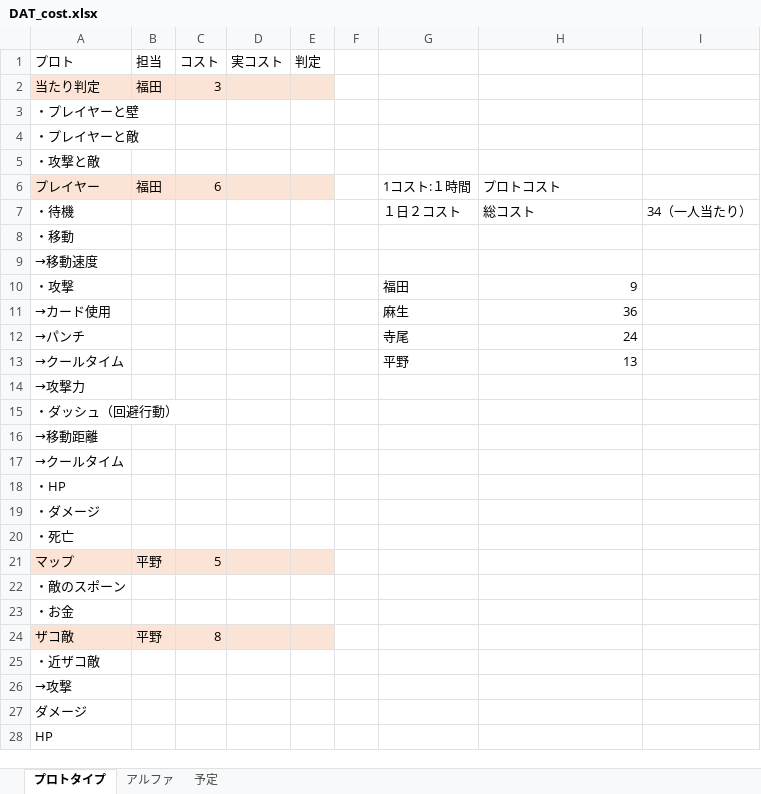
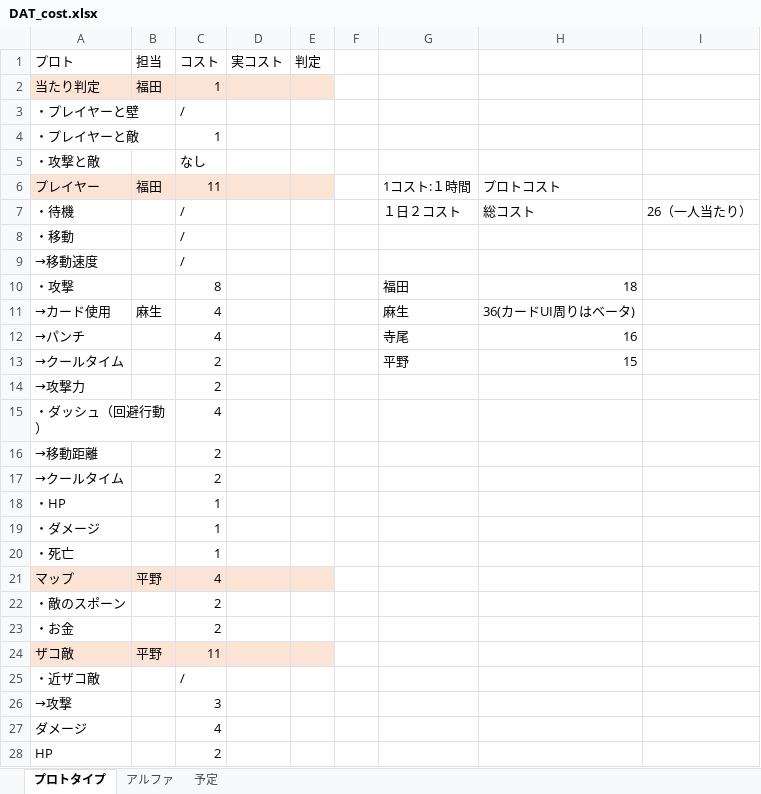
Before and after one commit to asohiroto/http_team, an Excel workbook: DAT_cost.xlsx, sheet プロトタイプ, drawn as a sheet; only a part is shown; values as stored, in another font and other column widths than the file's, no borders; the diff covers the shown part only; the diff names each change by its address in the sheet, - before the commit and + after, or states it on an @@ line.

Commit message:
up

```diff
--- a/DAT_cost.xlsx (sheet プロトタイプ)
+++ b/DAT_cost.xlsx (sheet プロトタイプ)
-C2 (コスト): 3
+C2 (コスト): 1
-C3 (コスト): (empty)
+C3 (コスト): /
-C4 (コスト): (empty)
+C4 (コスト): 1
-C5 (コスト): (empty)
+C5 (コスト): なし
-C6 (コスト): 6
+C6 (コスト): 11
-C7:C9 (コスト): (empty)
+C7:C9 (コスト): /
-I7: 34（一人当たり）
+I7: 26（一人当たり）
-C10 (コスト): (empty)
+C10 (コスト): 8
-H10: 9
+H10: 18
-B11 (担当): (empty)
+B11 (担当): 麻生
-C11:C12 (コスト): (empty)
+C11:C12 (コスト): 4
-H11: 36
+H11: 36(カードUI周りはベータ)
-H12: 24
+H12: 16
-C13:C14 (コスト): (empty)
+C13:C14 (コスト): 2
-H13: 13
+H13: 15
-C15 (コスト): (empty)
+C15 (コスト): 4
-C16:C17 (コスト): (empty)
+C16:C17 (コスト): 2
-C18:C20 (コスト): (empty)
+C18:C20 (コスト): 1
-C21 (コスト): 5
+C21 (コスト): 4
-C22:C23 (コスト): (empty)
+C22:C23 (コスト): 2
-C24 (コスト): 8
+C24 (コスト): 11
-C25 (コスト): (empty)
+C25 (コスト): /
-C26 (コスト): (empty)
+C26 (コスト): 3
-C27 (コスト): (empty)
+C27 (コスト): 4
-C28 (コスト): (empty)
+C28 (コスト): 2
```
Also changed, not shown: 12 edited cells and cell formats elsewhere in this sheet.
